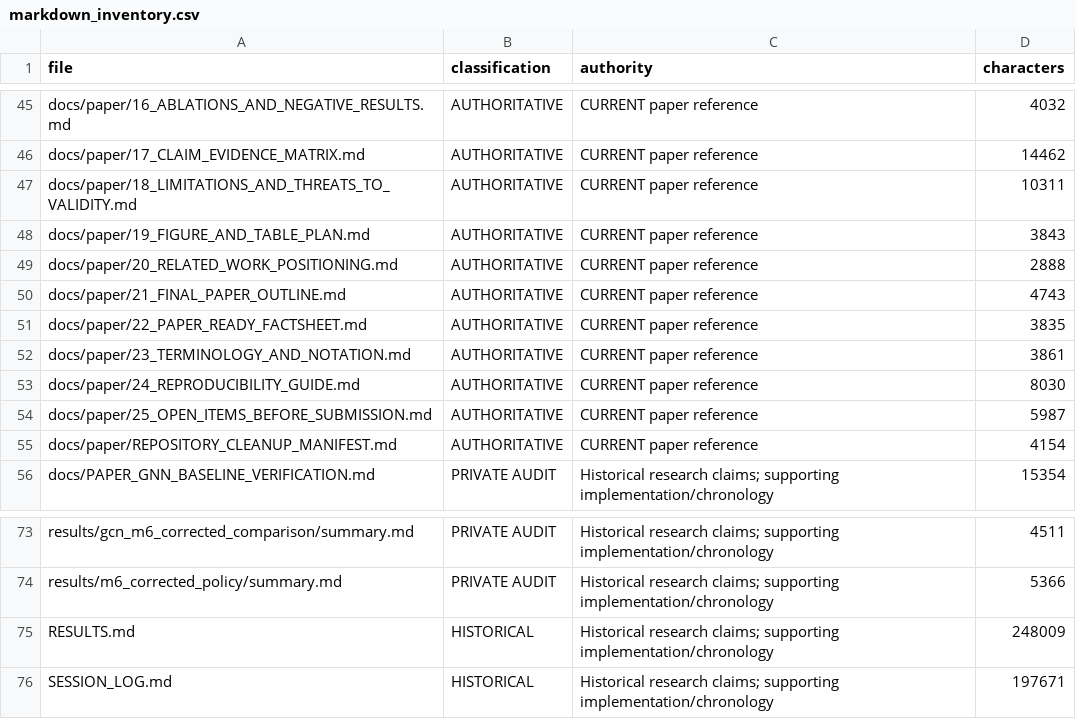
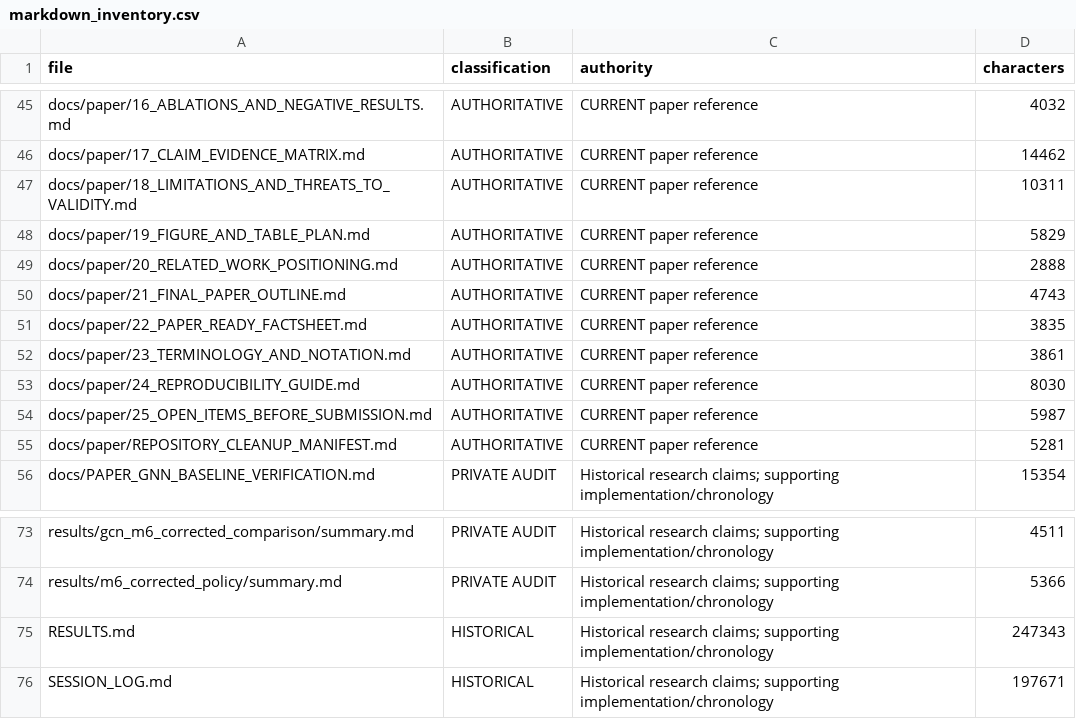
Before and after one commit to mritula2311/Zero-Trust-CPS, a CSV file: results/final_verification/markdown_inventory.csv, drawn as a sheet; only a part is shown, gaps mark what is left out.

```diff
--- a/results/final_verification/markdown_inventory.csv
+++ b/results/final_verification/markdown_inventory.csv
@@ -47,3 +47,3 @@ docs/paper/17_CLAIM_EVIDENCE_MATRIX.md,AUTHORITATIVE,CURRENT paper reference,144
 docs/paper/18_LIMITATIONS_AND_THREATS_TO_VALIDITY.md,AUTHORITATIVE,CURRENT paper reference,10311
-docs/paper/19_FIGURE_AND_TABLE_PLAN.md,AUTHORITATIVE,CURRENT paper reference,3843
+docs/paper/19_FIGURE_AND_TABLE_PLAN.md,AUTHORITATIVE,CURRENT paper reference,5829
 docs/paper/20_RELATED_WORK_POSITIONING.md,AUTHORITATIVE,CURRENT paper reference,2888
@@ -54,3 +54,3 @@ docs/paper/24_REPRODUCIBILITY_GUIDE.md,AUTHORITATIVE,CURRENT paper reference,803
 docs/paper/25_OPEN_ITEMS_BEFORE_SUBMISSION.md,AUTHORITATIVE,CURRENT paper reference,5987
-docs/paper/REPOSITORY_CLEANUP_MANIFEST.md,AUTHORITATIVE,CURRENT paper reference,4154
+docs/paper/REPOSITORY_CLEANUP_MANIFEST.md,AUTHORITATIVE,CURRENT paper reference,5281
 docs/PAPER_GNN_BASELINE_VERIFICATION.md,PRIVATE AUDIT,Historical research claims; supporting implementation/chronology,15354
@@ -74,3 +74,3 @@ results/gcn_m6_corrected_comparison/summary.md,PRIVATE AUDIT,Historical research
 results/m6_corrected_policy/summary.md,PRIVATE AUDIT,Historical research claims; supporting implementation/chronology,5366
-RESULTS.md,HISTORICAL,Historical research claims; supporting implementation/chronology,248009
+RESULTS.md,HISTORICAL,Historical research claims; supporting implementation/chronology,247343
 SESSION_LOG.md,HISTORICAL,Historical research claims; supporting implementation/chronology,197671
```
Also changed, not shown: results/final_verification/stale_claim_occurrences.csv, 45 other files.
